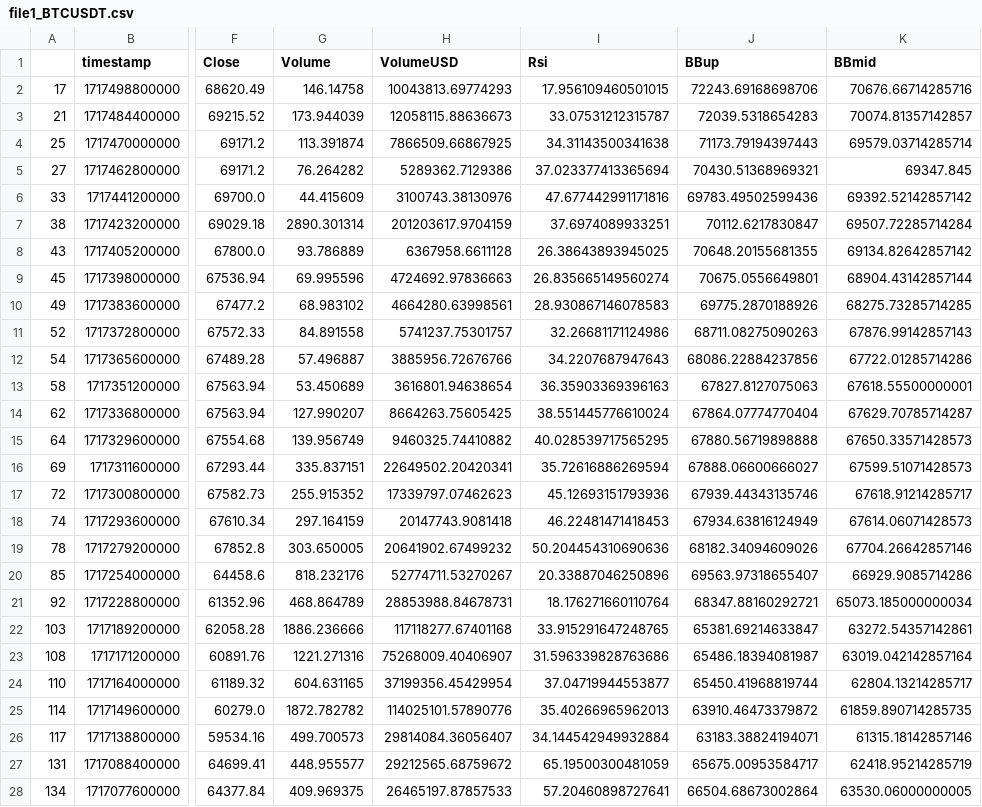
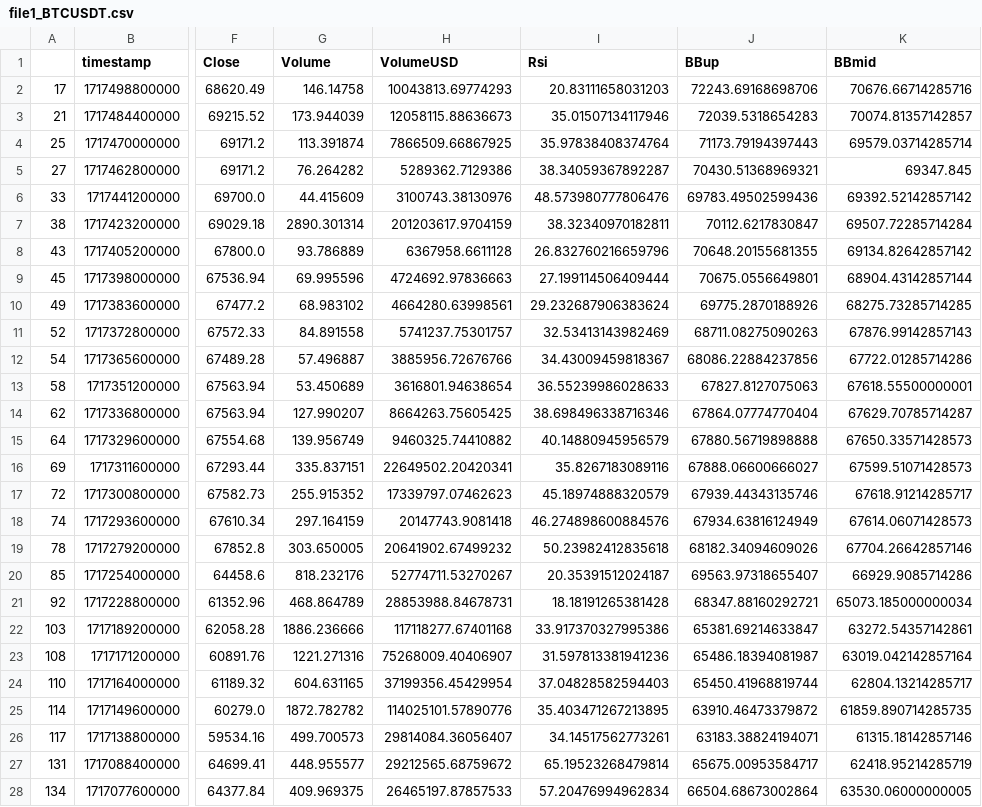
Before and after one commit to vaibhavsinha01/StockStrategyRsiDivergence, a CSV file: file1_BTCUSDT.csv, drawn as a sheet; only a part is shown, gaps mark what is left out; the diff covers the shown part only; the diff names each change by its address in the sheet, - before the commit and + after, or states it on an @@ line.

```diff
--- a/file1_BTCUSDT.csv
+++ b/file1_BTCUSDT.csv
-I2 (Rsi): 17.956109460501015
+I2 (Rsi): 20.83111658031203
-I3 (Rsi): 33.07531212315787
+I3 (Rsi): 35.01507134117946
-I4 (Rsi): 34.31143500341638
+I4 (Rsi): 35.97838408374764
-I5 (Rsi): 37.023377413365694
+I5 (Rsi): 38.34059367892287
-I6 (Rsi): 47.677442991171816
+I6 (Rsi): 48.573980777806476
-I7 (Rsi): 37.6974089933251
+I7 (Rsi): 38.32340970182811
-I8 (Rsi): 26.38643893945025
+I8 (Rsi): 26.832760216659796
-I9 (Rsi): 26.835665149560274
+I9 (Rsi): 27.199114506409444
-I10 (Rsi): 28.930867146078583
+I10 (Rsi): 29.232687906383624
-I11 (Rsi): 32.26681171124986
+I11 (Rsi): 32.53413143982469
-I12 (Rsi): 34.2207687947643
+I12 (Rsi): 34.43009459818367
-I13 (Rsi): 36.35903369396163
+I13 (Rsi): 36.55239986028633
-I14 (Rsi): 38.551445776610024
+I14 (Rsi): 38.698496338716346
-I15 (Rsi): 40.028539717565295
+I15 (Rsi): 40.14880945956579
-I16 (Rsi): 35.72616886269594
+I16 (Rsi): 35.8267183089116
-I17 (Rsi): 45.12693151793936
+I17 (Rsi): 45.18974888320579
-I18 (Rsi): 46.22481471418453
+I18 (Rsi): 46.274898600884576
-I19 (Rsi): 50.204454310690636
+I19 (Rsi): 50.23982412835618
-I20 (Rsi): 20.33887046250896
+I20 (Rsi): 20.35391512024187
-I21 (Rsi): 18.176271660110764
+I21 (Rsi): 18.18191265381428
-I22 (Rsi): 33.915291647248765
+I22 (Rsi): 33.917370327995386
-I23 (Rsi): 31.596339828763686
+I23 (Rsi): 31.597813381941236
-I24 (Rsi): 37.04719944553877
+I24 (Rsi): 37.04828582594403
-I25 (Rsi): 35.40266965962013
+I25 (Rsi): 35.403471267213895
-I26 (Rsi): 34.144542949932884
+I26 (Rsi): 34.14517562773261
-I27 (Rsi): 65.19500300481059
+I27 (Rsi): 65.19523268479814
-I28 (Rsi): 57.20460898727641
+I28 (Rsi): 57.20476994962834
```
Also changed, not shown: 1 added row and 12 edited cells elsewhere in this file, file2_BTCUSDT.csv, 2 other files.
